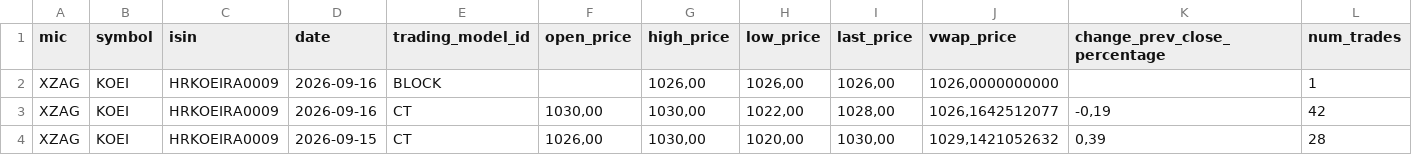
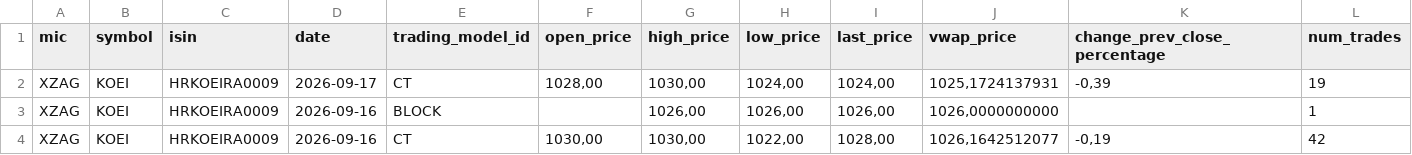
Before and after one commit to karloturk333-hash/7cro-tracker, a CSV file: data/sample/koei_zse.csv, drawn as a sheet; only a part is shown; the shorter side is filled out with more unchanged rows; rows hold the shown columns only; the diff names each change by its address in the sheet, - before the commit and + after, or states it on an @@ line.

```diff
--- a/data/sample/koei_zse.csv
+++ b/data/sample/koei_zse.csv
+row 2: XZAG | KOEI | HRKOEIRA0009 | 2026-09-17 | CT | 1028,00 | 1030,00 | 1024,00 | 1024,00 | 1025,1724137931 | -0,39 | 19
```
Also changed, not shown: data/sample/crobex10tr_zse.csv, data/sample/ht_zse.csv, 1 other file.
